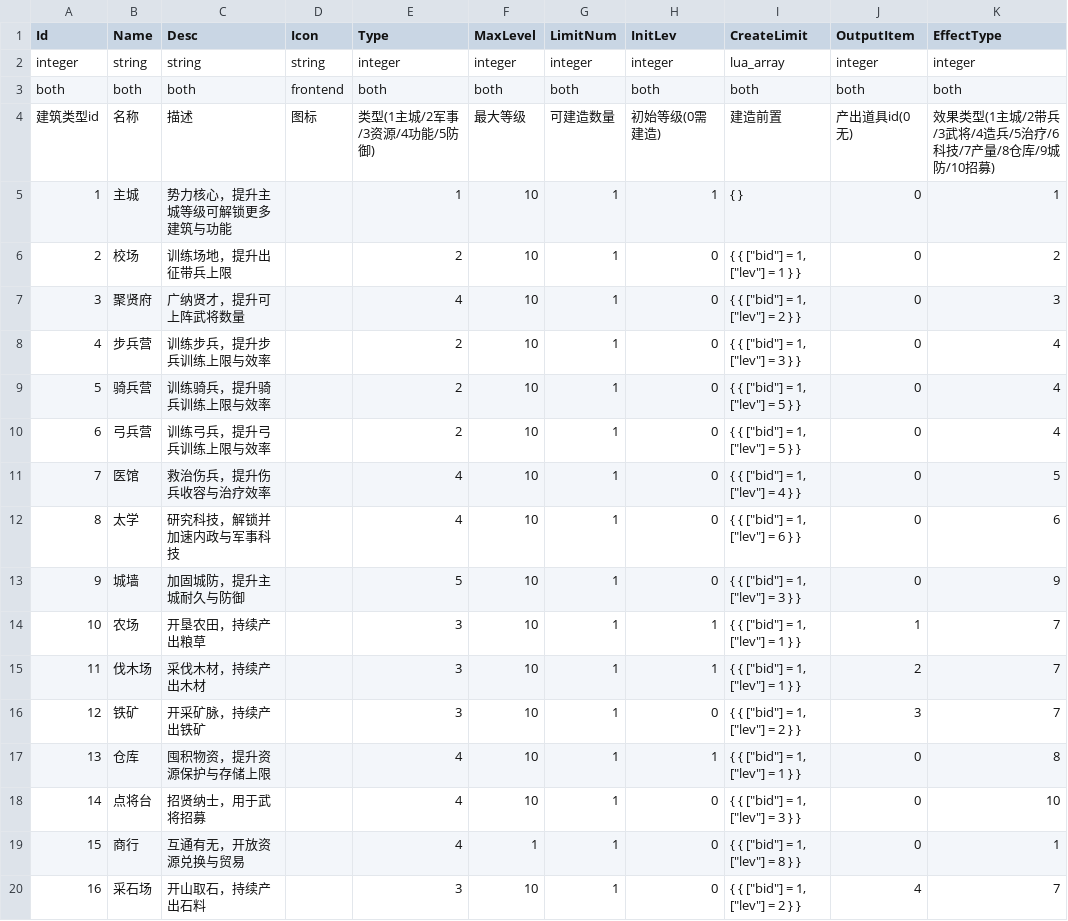
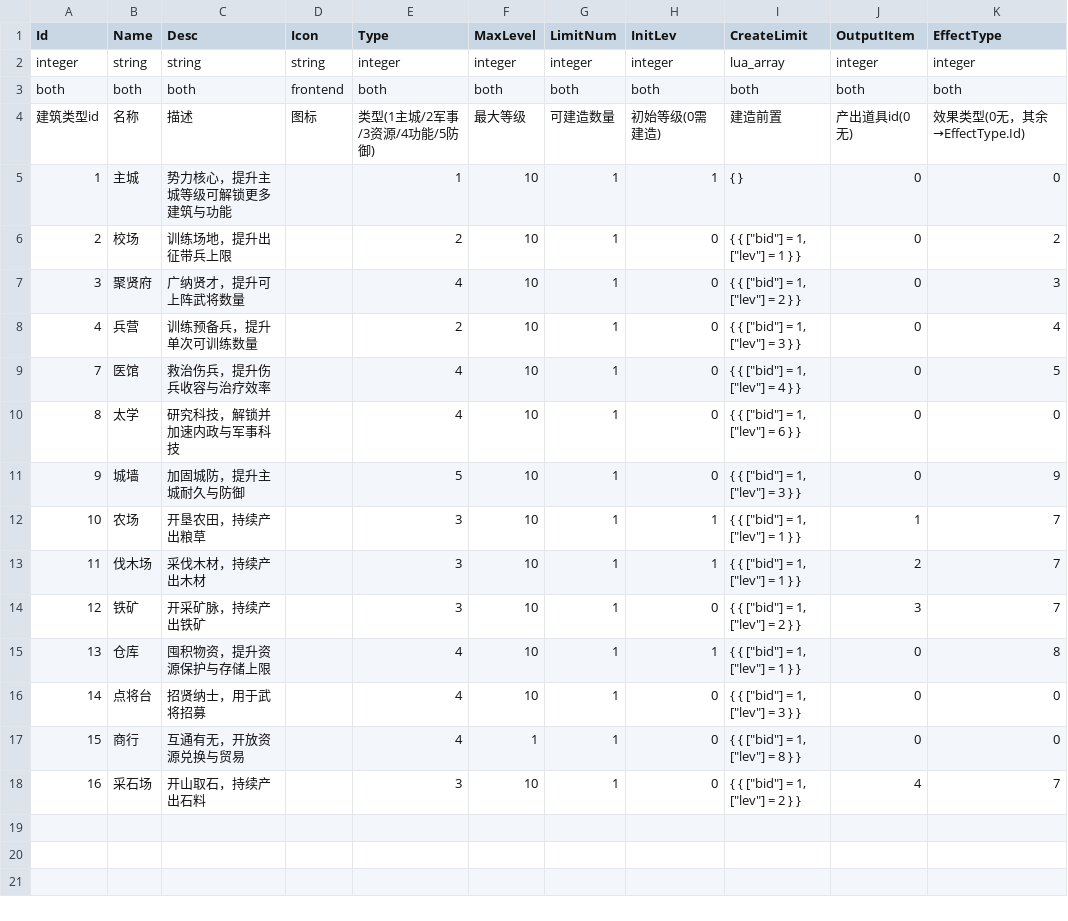
Before and after one commit to literwave/game_common, a TSV file: tsv/BuildingDetail.tsv, drawn as a sheet.

```diff
--- a/tsv/BuildingDetail.tsv
+++ b/tsv/BuildingDetail.tsv
@@ -3,11 +3,9 @@ integer	string	string	string	integer	integer	integer	integer	lua_array	integer	i
 both	both	both	frontend	both	both	both	both	both	both	both
-建筑类型id	名称	描述	图标	类型(1主城/2军事/3资源/4功能/5防御)	最大等级	可建造数量	初始等级(0需建造)	建造前置	产出道具id(0无)	效果类型(1主城/2带兵/3武将/4造兵/5治疗/6科技/7产量/8仓库/9城防/10招募)
-1	主城	势力核心，提升主城等级可解锁更多建筑与功能		1	10	1	1	{  }	0	1
+建筑类型id	名称	描述	图标	类型(1主城/2军事/3资源/4功能/5防御)	最大等级	可建造数量	初始等级(0需建造)	建造前置	产出道具id(0无)	效果类型(0无，其余→EffectType.Id)
+1	主城	势力核心，提升主城等级可解锁更多建筑与功能		1	10	1	1	{  }	0	0
 2	校场	训练场地，提升出征带兵上限		2	10	1	0	"{ { [""bid""] = 1, [""lev""] = 1 } }"	0	2
 3	聚贤府	广纳贤才，提升可上阵武将数量		4	10	1	0	"{ { [""bid""] = 1, [""lev""] = 2 } }"	0	3
-4	步兵营	训练步兵，提升步兵训练上限与效率		2	10	1	0	"{ { [""bid""] = 1, [""lev""] = 3 } }"	0	4
-5	骑兵营	训练骑兵，提升骑兵训练上限与效率		2	10	1	0	"{ { [""bid""] = 1, [""lev""] = 5 } }"	0	4
-6	弓兵营	训练弓兵，提升弓兵训练上限与效率		2	10	1	0	"{ { [""bid""] = 1, [""lev""] = 5 } }"	0	4
+4	兵营	训练预备兵，提升单次可训练数量		2	10	1	0	"{ { [""bid""] = 1, [""lev""] = 3 } }"	0	4
 7	医馆	救治伤兵，提升伤兵收容与治疗效率		4	10	1	0	"{ { [""bid""] = 1, [""lev""] = 4 } }"	0	5
-8	太学	研究科技，解锁并加速内政与军事科技		4	10	1	0	"{ { [""bid""] = 1, [""lev""] = 6 } }"	0	6
+8	太学	研究科技，解锁并加速内政与军事科技		4	10	1	0	"{ { [""bid""] = 1, [""lev""] = 6 } }"	0	0
 9	城墙	加固城防，提升主城耐久与防御		5	10	1	0	"{ { [""bid""] = 1, [""lev""] = 3 } }"	0	9
@@ -17,4 +15,4 @@ both	both	both	frontend	both	both	both	both	both	both	both
 13	仓库	囤积物资，提升资源保护与存储上限		4	10	1	1	"{ { [""bid""] = 1, [""lev""] = 1 } }"	0	8
-14	点将台	招贤纳士，用于武将招募		4	10	1	0	"{ { [""bid""] = 1, [""lev""] = 3 } }"	0	10
-15	商行	互通有无，开放资源兑换与贸易		4	1	1	0	"{ { [""bid""] = 1, [""lev""] = 8 } }"	0	1
+14	点将台	招贤纳士，用于武将招募		4	10	1	0	"{ { [""bid""] = 1, [""lev""] = 3 } }"	0	0
+15	商行	互通有无，开放资源兑换与贸易		4	1	1	0	"{ { [""bid""] = 1, [""lev""] = 8 } }"	0	0
 16	采石场	开山取石，持续产出石料		3	10	1	0	"{ { [""bid""] = 1, [""lev""] = 2 } }"	4	7
```
Also changed, not shown: tsv/BuildingLv.tsv, tsv/Global.tsv, 15 other files.
